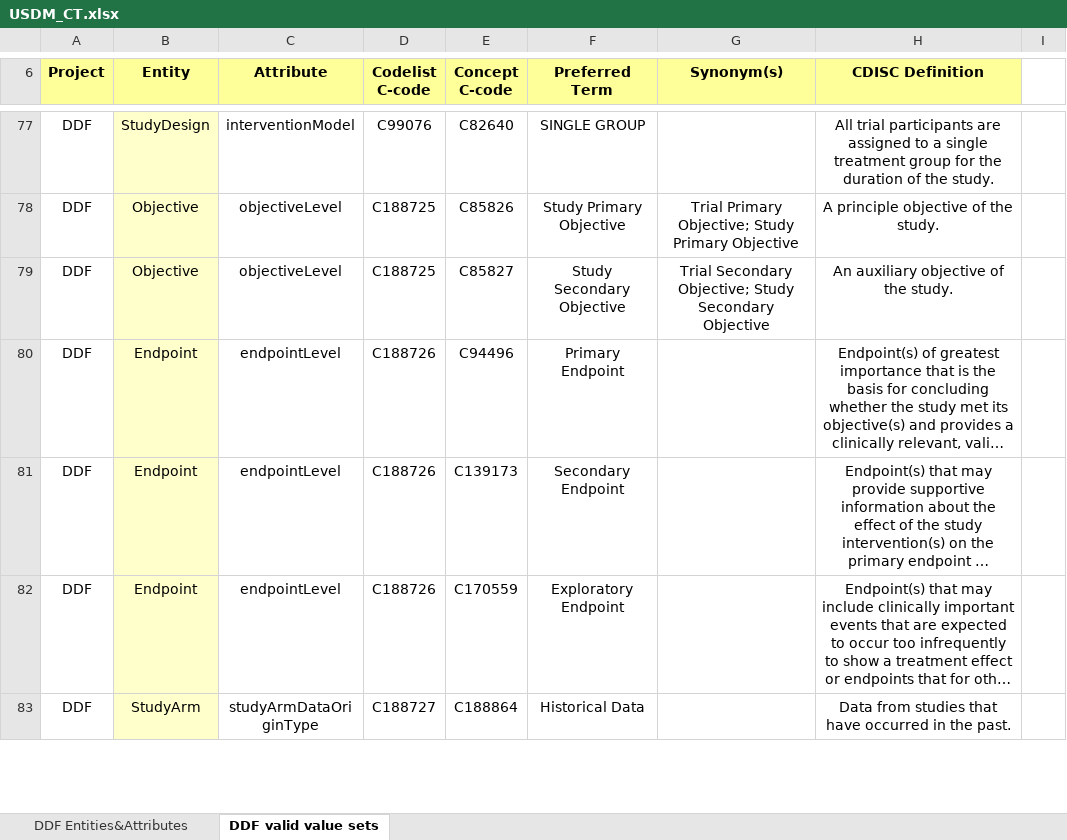
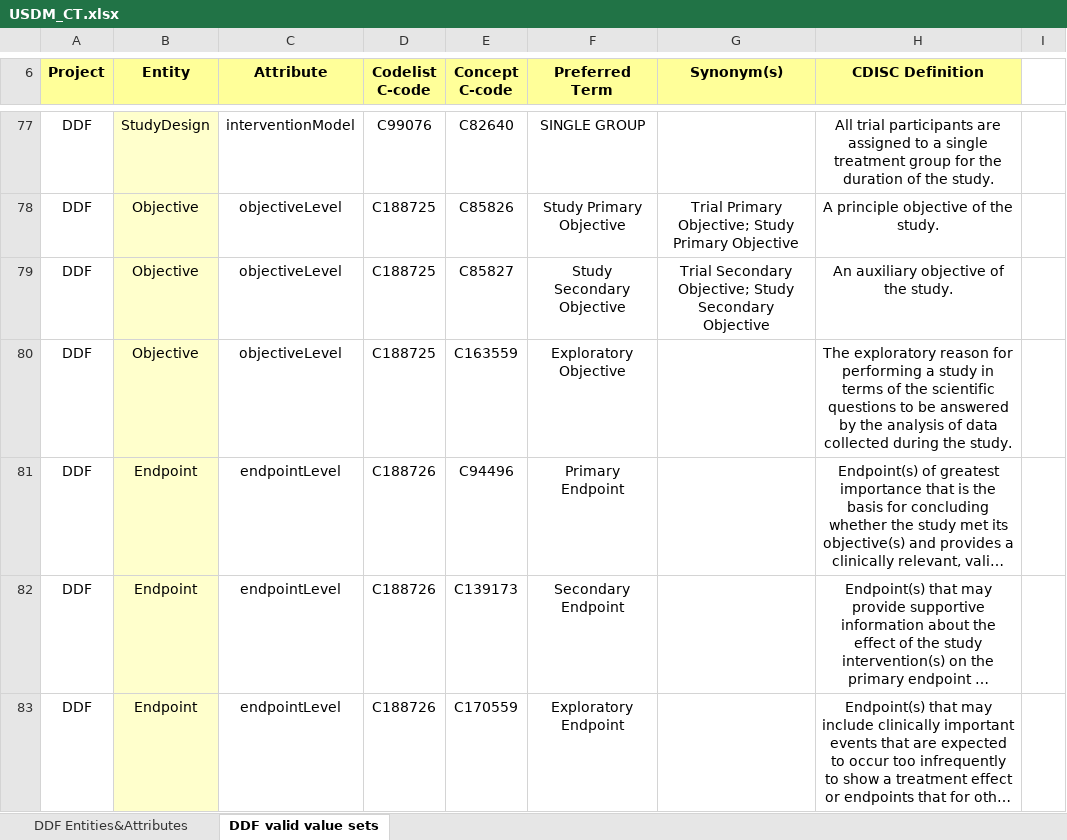
Before and after one commit to cdisc-org/DDF-RA, an Excel workbook: Deliverables/CT/USDM_CT.xlsx, sheet DDF valid value sets, drawn as a sheet; only a part is shown, gaps mark what is left out; the shorter side is filled out with more unchanged rows; long unchanged cells end in …; values as stored, in another font and other column widths than the file's, no borders; conditional formats not drawn; the diff names each change by its address in the sheet, - before the commit and + after, or states it on an @@ line.

Commit message:
update 163 - add to objective level valid value set

```diff
--- a/Deliverables/CT/USDM_CT.xlsx (sheet DDF valid value sets)
+++ b/Deliverables/CT/USDM_CT.xlsx (sheet DDF valid value sets)
+row 80: DDF | Objective | objectiveLevel | C188725 | C163559 | Exploratory Objective |  | The exploratory reason for performing a study in terms of the scientific questions to be answered by the analysis of data collected during the study.
```
